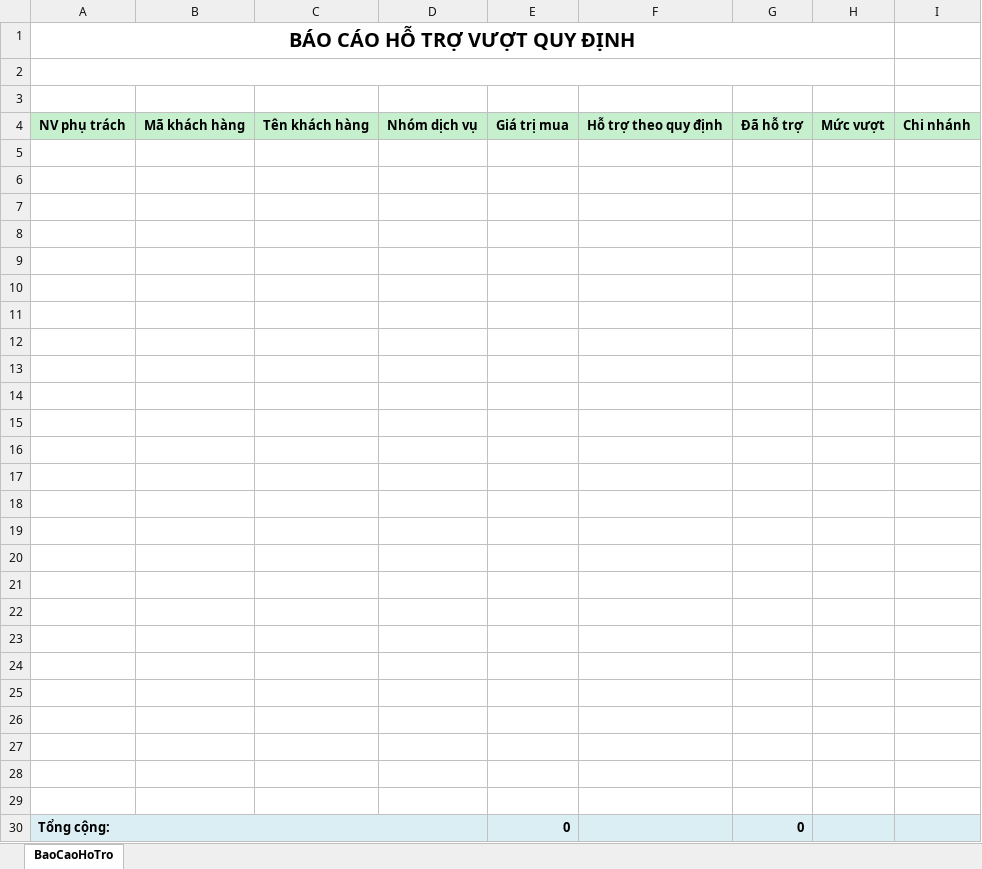
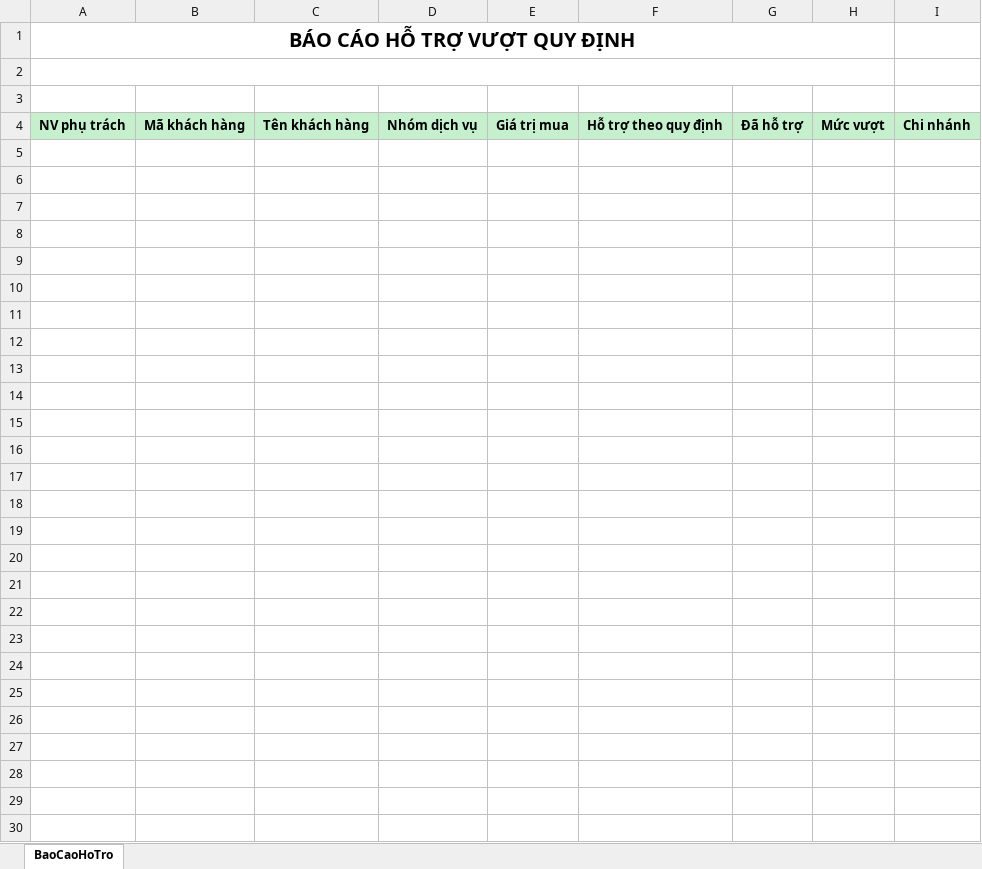
Before and after one commit to nhuongdt/KangJinDemo, an Excel workbook: banhang24/Template/ExportExcel/Report/BaoCaoKho/Teamplate_BaoCaoNhomHoTro.xlsx, sheet BaoCaoHoTro, drawn as a sheet; values as stored, in another font and other column widths than the file's, no borders; the diff names each change by its address in the sheet, - before the commit and + after, or states it on an @@ line.

Commit message:
temp export: xoa cot TongCong

```diff
--- a/banhang24/Template/ExportExcel/Report/BaoCaoKho/Teamplate_BaoCaoNhomHoTro.xlsx (sheet BaoCaoHoTro)
+++ b/banhang24/Template/ExportExcel/Report/BaoCaoKho/Teamplate_BaoCaoNhomHoTro.xlsx (sheet BaoCaoHoTro)
-row 5: (empty)
-row 6: (empty)
-row 7: (empty)
-row 8: (empty)
-row 9: (empty)
-row 10: (empty)
-row 11: (empty)
-row 12: (empty)
-row 13: (empty)
-row 14: (empty)
-row 15: (empty)
-row 16: (empty)
-row 17: (empty)
-row 18: (empty)
-row 19: (empty)
-row 20: (empty)
-row 21: (empty)
-row 22: (empty)
-row 23: (empty)
-row 24: (empty)
-row 25: (empty)
-row 26: (empty)
-row 27: (empty)
-row 28: (empty)
-row 29: (empty)
-row 30: Tổng cộng: |  |  |  | 0 |  | 0
```
